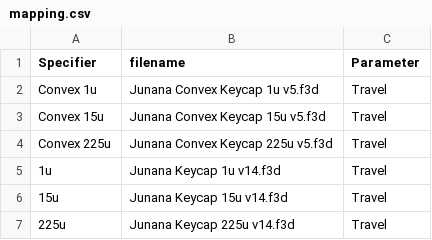
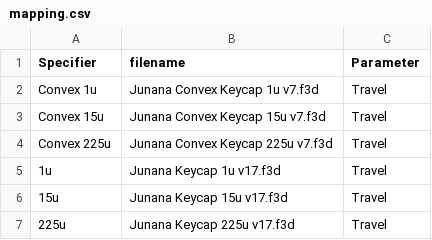
Before and after one commit to hajimen/p2ppcb_software, a CSV file: p2ppcb_parts_data_f360/parameters/junana/mx/mapping.csv, drawn as a sheet.

```diff
--- a/p2ppcb_parts_data_f360/parameters/junana/mx/mapping.csv
+++ b/p2ppcb_parts_data_f360/parameters/junana/mx/mapping.csv
@@ -1,7 +1,7 @@
 Specifier,filename,Parameter
-Convex 1u,Junana Convex Keycap 1u v5.f3d,Travel
-Convex 15u,Junana Convex Keycap 15u v5.f3d,Travel
-Convex 225u,Junana Convex Keycap 225u v5.f3d,Travel
-1u,Junana Keycap 1u v14.f3d,Travel
-15u,Junana Keycap 15u v14.f3d,Travel
-225u,Junana Keycap 225u v14.f3d,Travel
+Convex 1u,Junana Convex Keycap 1u v7.f3d,Travel
+Convex 15u,Junana Convex Keycap 15u v7.f3d,Travel
+Convex 225u,Junana Convex Keycap 225u v7.f3d,Travel
+1u,Junana Keycap 1u v17.f3d,Travel
+15u,Junana Keycap 15u v17.f3d,Travel
+225u,Junana Keycap 225u v17.f3d,Travel
```
Also changed, not shown: 26 other files.
